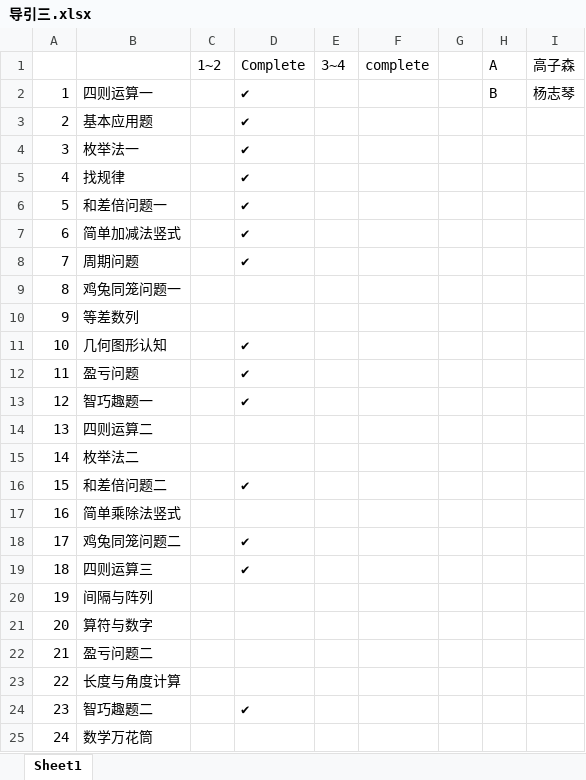
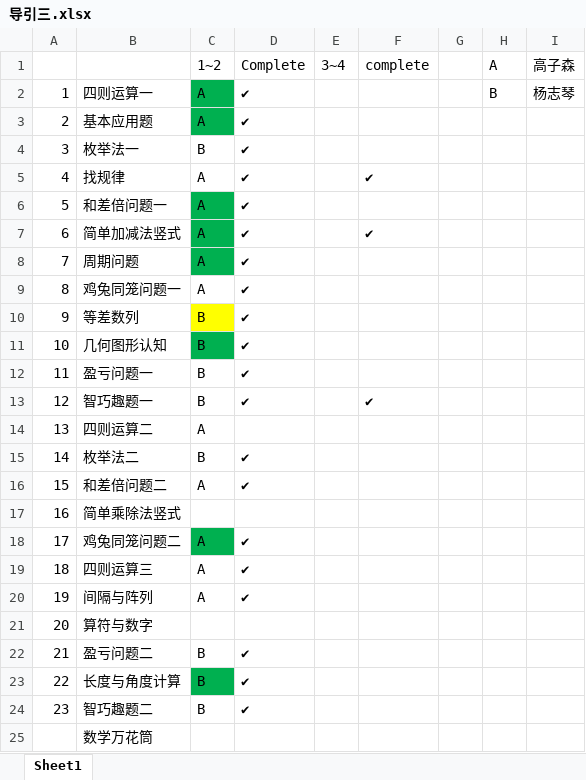
Before and after one commit to dlt-lee/dlt, an Excel workbook: 导引三.xlsx, sheet Sheet1, drawn as a sheet; values as stored, in another font and other column widths than the file's, no borders; the diff names each change by its address in the sheet, - before the commit and + after, or states it on an @@ line.

Commit message:
Update 导引三.xlsx

```diff
--- a/导引三.xlsx (sheet Sheet1)
+++ b/导引三.xlsx (sheet Sheet1)
-C2:C3 (1~2): (empty)
+C2:C3 (1~2): A
-C2:C3 fill: none
+C2:C3 fill: #00B050
-C4 (1~2): (empty)
+C4 (1~2): B
-C5:C9 (1~2): (empty)
+C5:C9 (1~2): A
-F5 (complete): (empty)
+F5 (complete): ✔
-C6:C8 fill: none
+C6:C8 fill: #00B050
-F7 (complete): (empty)
+F7 (complete): ✔
-D9:D10 (Complete): (empty)
+D9:D10 (Complete): ✔
-C10:C13 (1~2): (empty)
+C10:C13 (1~2): B
-C10 fill: none
+C10 fill: #FFFF00
-C11 fill: none
+C11 fill: #00B050
-B12: 盈亏问题
+B12: 盈亏问题一
-F13 (complete): (empty)
+F13 (complete): ✔
-C14 (1~2): (empty)
+C14 (1~2): A
-C15 (1~2): (empty)
+C15 (1~2): B
-D15 (Complete): (empty)
+D15 (Complete): ✔
-C16 (1~2): (empty)
+C16 (1~2): A
-C18:C20 (1~2): (empty)
+C18:C20 (1~2): A
-C18 fill: none
+C18 fill: #00B050
-D20 (Complete): (empty)
+D20 (Complete): ✔
-C22:C24 (1~2): (empty)
+C22:C24 (1~2): B
-D22:D23 (Complete): (empty)
+D22:D23 (Complete): ✔
-C23 fill: none
+C23 fill: #00B050
-A25: 24
+A25: (empty)
```
